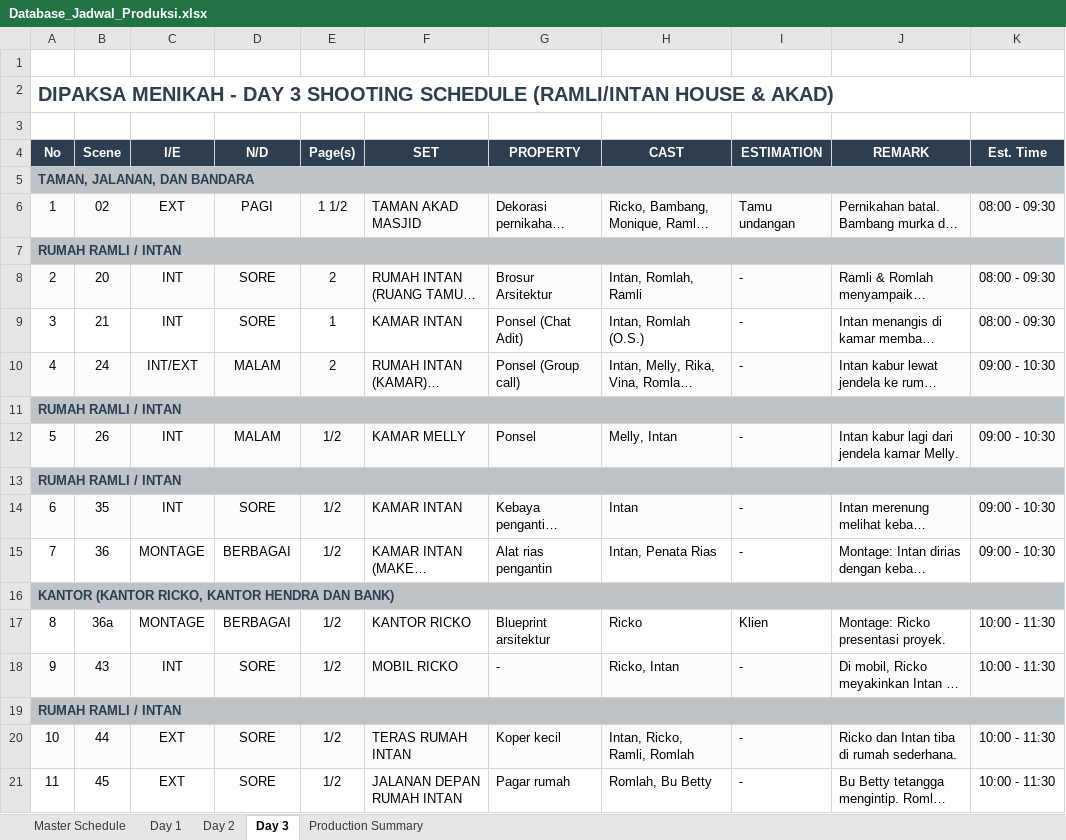
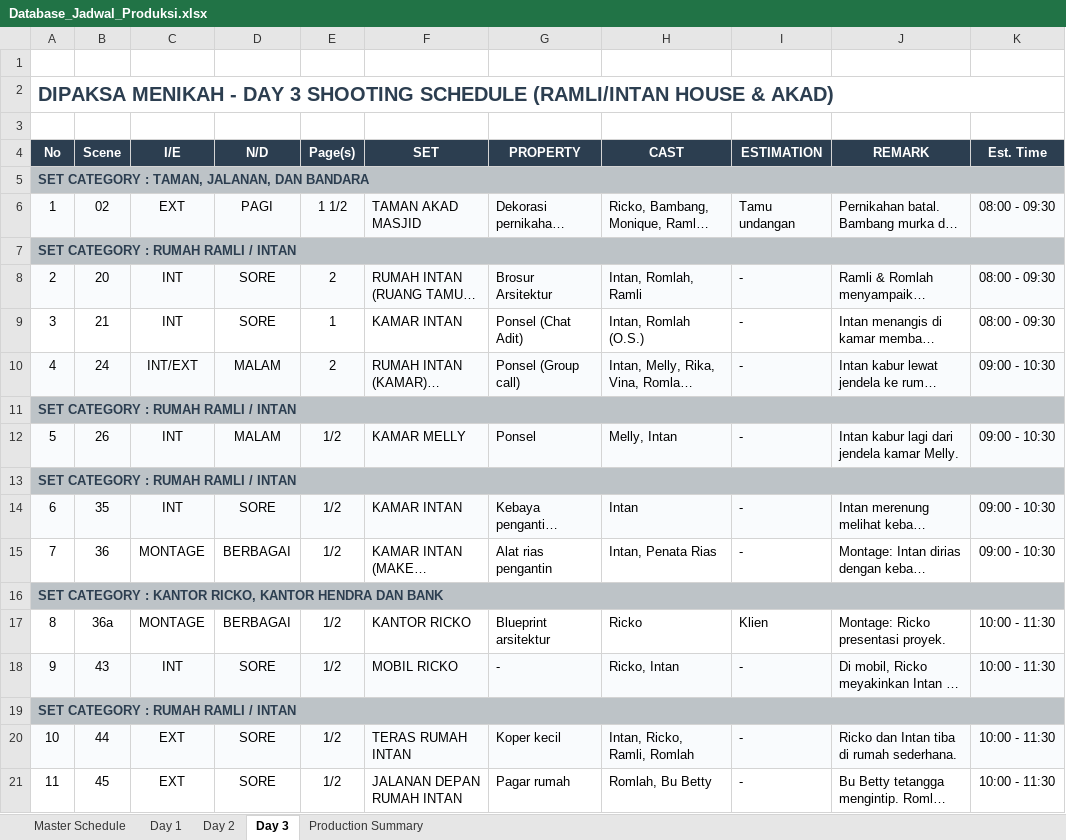
Before and after one commit to mtain8575-commits/Dipaksa-Menikah, an Excel workbook: Database_Jadwal_Produksi.xlsx, sheet Day 3, drawn as a sheet; only a part is shown; long unchanged cells end in …; values as stored, in another font and other column widths than the file's, no borders; the diff names each change by its address in the sheet, - before the commit and + after, or states it on an @@ line.

```diff
--- a/Database_Jadwal_Produksi.xlsx (sheet Day 3)
+++ b/Database_Jadwal_Produksi.xlsx (sheet Day 3)
-A5 (No): TAMAN, JALANAN, DAN BANDARA
+A5 (No): SET CATEGORY : TAMAN, JALANAN, DAN BANDARA
-A7 (No): RUMAH RAMLI / INTAN
+A7 (No): SET CATEGORY : RUMAH RAMLI / INTAN
-A11 (No): RUMAH RAMLI / INTAN
+A11 (No): SET CATEGORY : RUMAH RAMLI / INTAN
-A13 (No): RUMAH RAMLI / INTAN
+A13 (No): SET CATEGORY : RUMAH RAMLI / INTAN
-A16 (No): KANTOR (KANTOR RICKO, KANTOR HENDRA DAN BANK)
+A16 (No): SET CATEGORY : KANTOR RICKO, KANTOR HENDRA DAN BANK
-A19 (No): RUMAH RAMLI / INTAN
+A19 (No): SET CATEGORY : RUMAH RAMLI / INTAN
```
Also changed, not shown: sheet Master Schedule, sheet Day 1, sheet Day 2.
